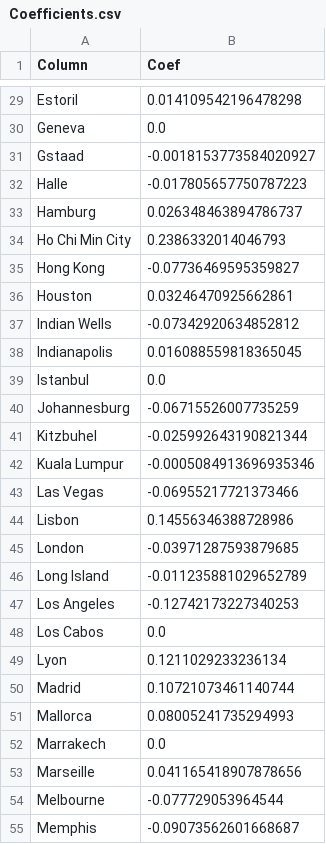
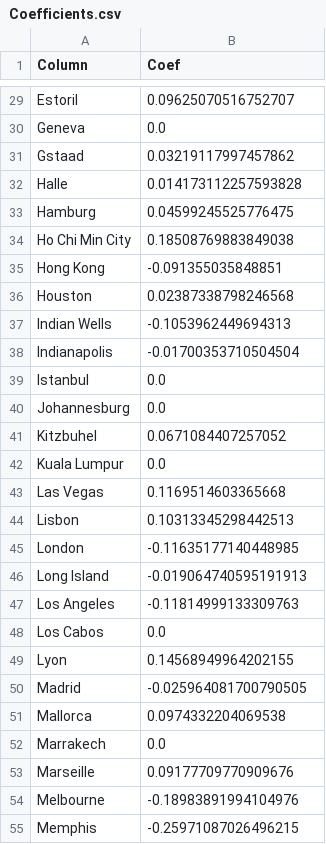
Before and after one commit to Tuscani-1/TennisAnalytics, a CSV file: csv/Coefficients.csv, drawn as a sheet; only a part is shown, gaps mark what is left out; the diff covers the shown part only; the diff names each change by its address in the sheet, - before the commit and + after, or states it on an @@ line.

```diff
--- a/csv/Coefficients.csv
+++ b/csv/Coefficients.csv
-B29 (Coef): 0.014109542196478298
+B29 (Coef): 0.09625070516752707
-B31 (Coef): -0.0018153773584020927
+B31 (Coef): 0.03219117997457862
-B32 (Coef): -0.017805657750787223
+B32 (Coef): 0.014173112257593828
-B33 (Coef): 0.026348463894786737
+B33 (Coef): 0.04599245525776475
-B34 (Coef): 0.2386332014046793
+B34 (Coef): 0.18508769883849038
-B35 (Coef): -0.07736469595359827
+B35 (Coef): -0.091355035848851
-B36 (Coef): 0.03246470925662861
+B36 (Coef): 0.02387338798246568
-B37 (Coef): -0.07342920634852812
+B37 (Coef): -0.1053962449694313
-B38 (Coef): 0.016088559818365045
+B38 (Coef): -0.01700353710504504
-B40 (Coef): -0.06715526007735259
+B40 (Coef): 0.0
-B41 (Coef): -0.025992643190821344
+B41 (Coef): 0.0671084407257052
-B42 (Coef): -0.0005084913696935346
+B42 (Coef): 0.0
-B43 (Coef): -0.06955217721373466
+B43 (Coef): 0.1169514603365668
-B44 (Coef): 0.14556346388728986
+B44 (Coef): 0.10313345298442513
-B45 (Coef): -0.03971287593879685
+B45 (Coef): -0.11635177140448985
-B46 (Coef): -0.011235881029652789
+B46 (Coef): -0.019064740595191913
-B47 (Coef): -0.12742173227340253
+B47 (Coef): -0.11814999133309763
-B49 (Coef): 0.1211029233236134
+B49 (Coef): 0.14568949964202155
-B50 (Coef): 0.10721073461140744
+B50 (Coef): -0.025964081700790505
-B51 (Coef): 0.08005241735294993
+B51 (Coef): 0.0974332204069538
-B53 (Coef): 0.041165418907878656
+B53 (Coef): 0.09177709770909676
-B54 (Coef): -0.077729053964544
+B54 (Coef): -0.18983891994104976
-B55 (Coef): -0.09073562601668687
+B55 (Coef): -0.25971087026496215
```
Also changed, not shown: 103 edited cells elsewhere in this file, 5 other files.
